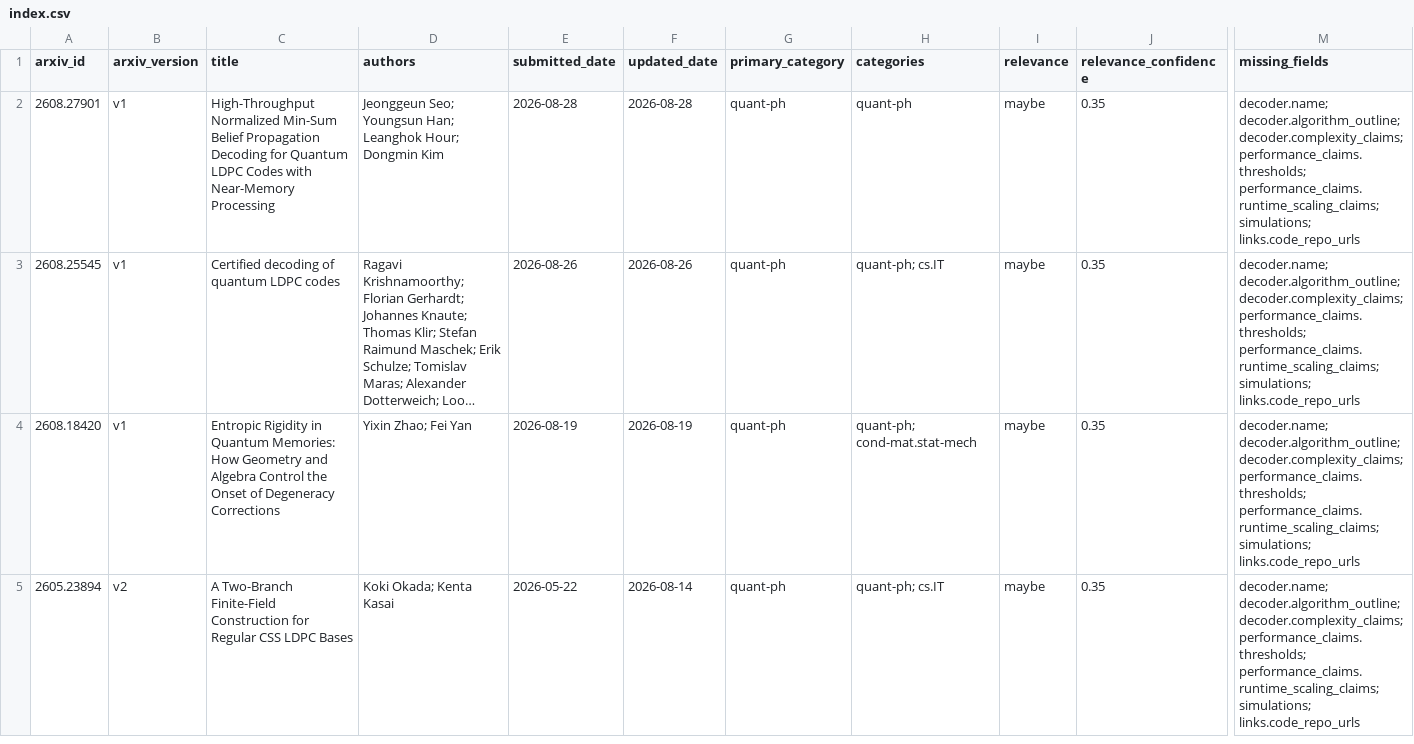
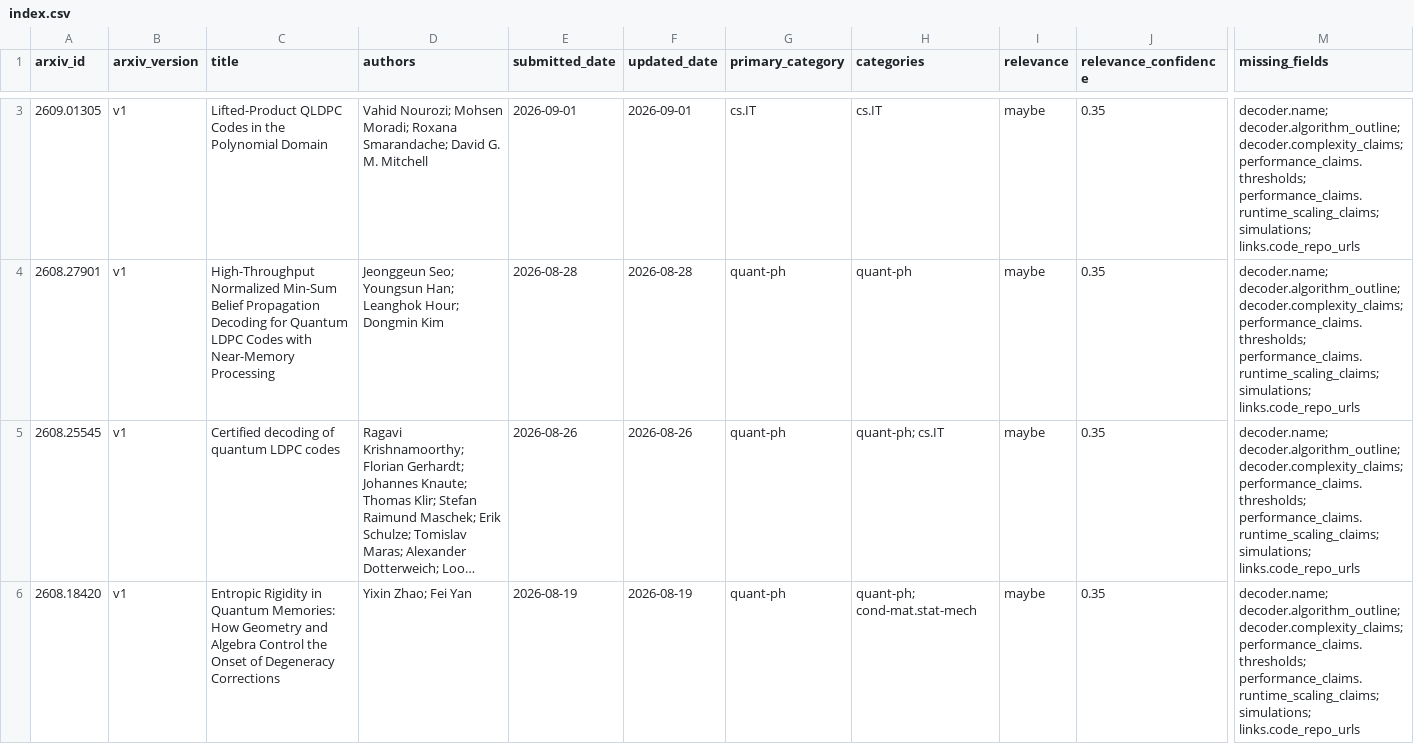
Before and after one commit to aleverrier/decoders-review, a CSV file: data/indexes/index.csv, drawn as a sheet; only a part is shown, gaps mark what is left out; the shorter side is filled out with more unchanged rows; long unchanged cells end in …; rows hold the shown columns only; the diff covers the shown part only; the diff names each change by its address in the sheet, - before the commit and + after, or states it on an @@ line.

```diff
--- a/data/indexes/index.csv
+++ b/data/indexes/index.csv
+row 3: 2609.01305 | v1 | Lifted-Product QLDPC Codes in the Polynomial Domain | Vahid Nourozi; Mohsen Moradi; Roxana Smarandache; David G. M. Mitchell | 2026-09-01 | 2026-09-01 | cs.IT | cs.IT | maybe | 0.35 | decoder.name; decoder.algorithm_outline; decoder.complexity_claims; performance_claims.thresholds; performance_claims.runtime_scaling_claims; simulations; links.code_repo_urls
```
Also changed, not shown: 1 added row and 1 removed row elsewhere in this file, 19 other files.
